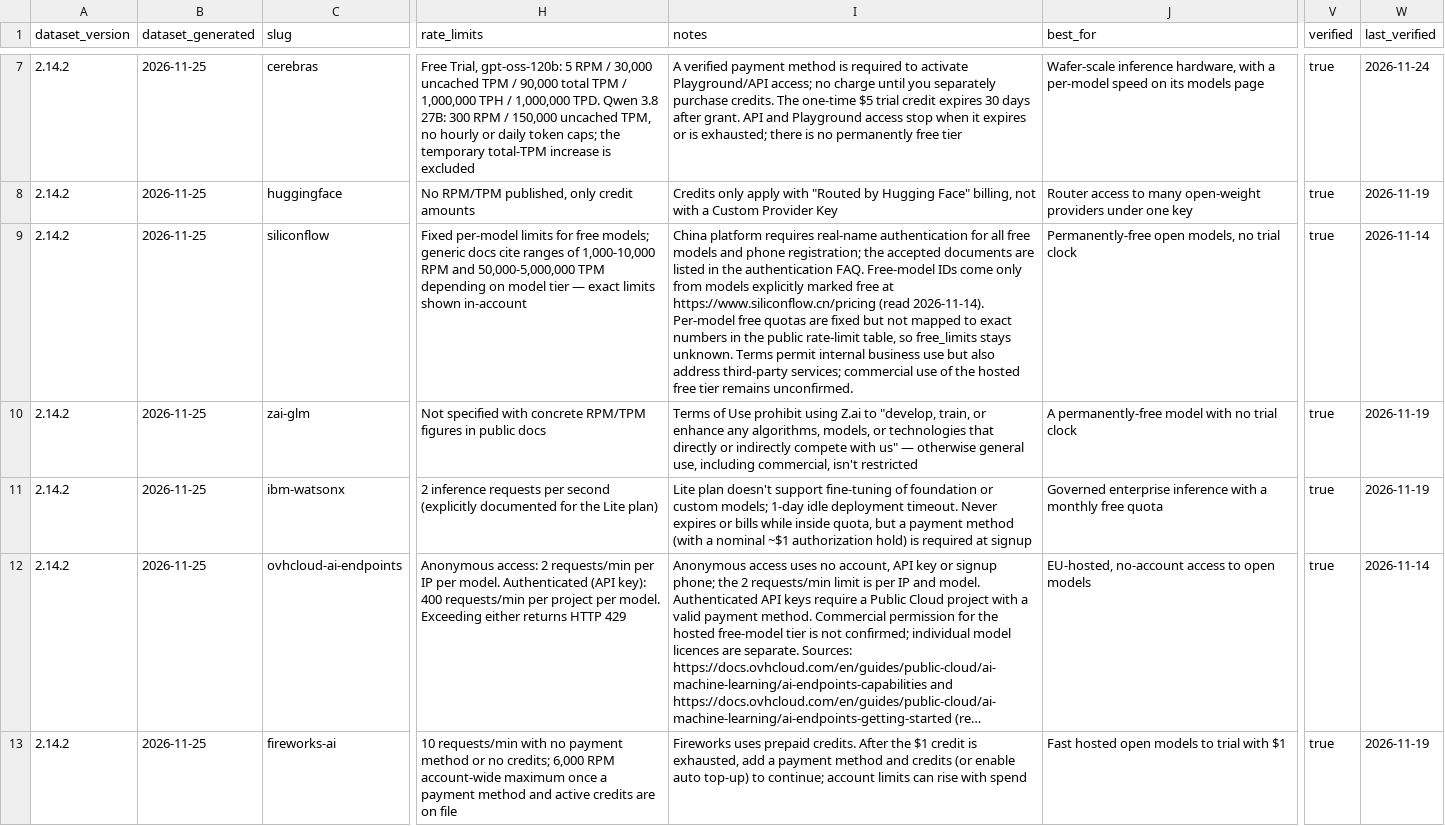
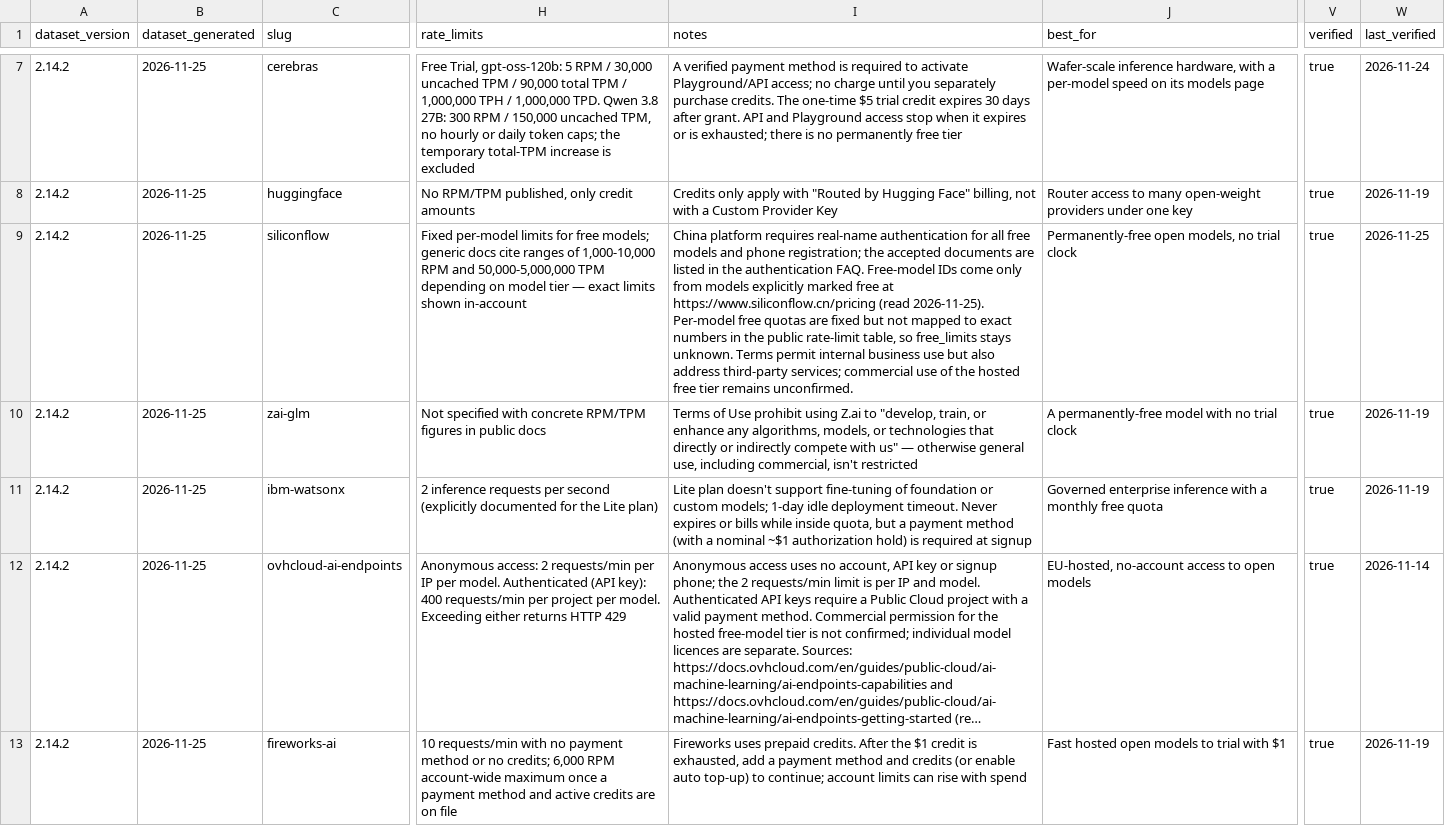
Before and after one commit to pacocartones/free-llm-api-hub, a CSV file: site/providers.csv, drawn as a sheet; only a part is shown, gaps mark what is left out; long unchanged cells end in …; the diff covers the shown part only; the diff names each change by its address in the sheet, - before the commit and + after, or states it on an @@ line.

```diff
--- a/site/providers.csv
+++ b/site/providers.csv
-I9 (notes): …https://www.siliconflow.cn/pricing (read 2026-11-14). Per-model free…
+I9 (notes): …https://www.siliconflow.cn/pricing (read 2026-11-25). Per-model free…
-W9 (last_verified): 2026-11-14
+W9 (last_verified): 2026-11-25
```
Also changed, not shown: 7 edited cells elsewhere in this file, 17 other files.
